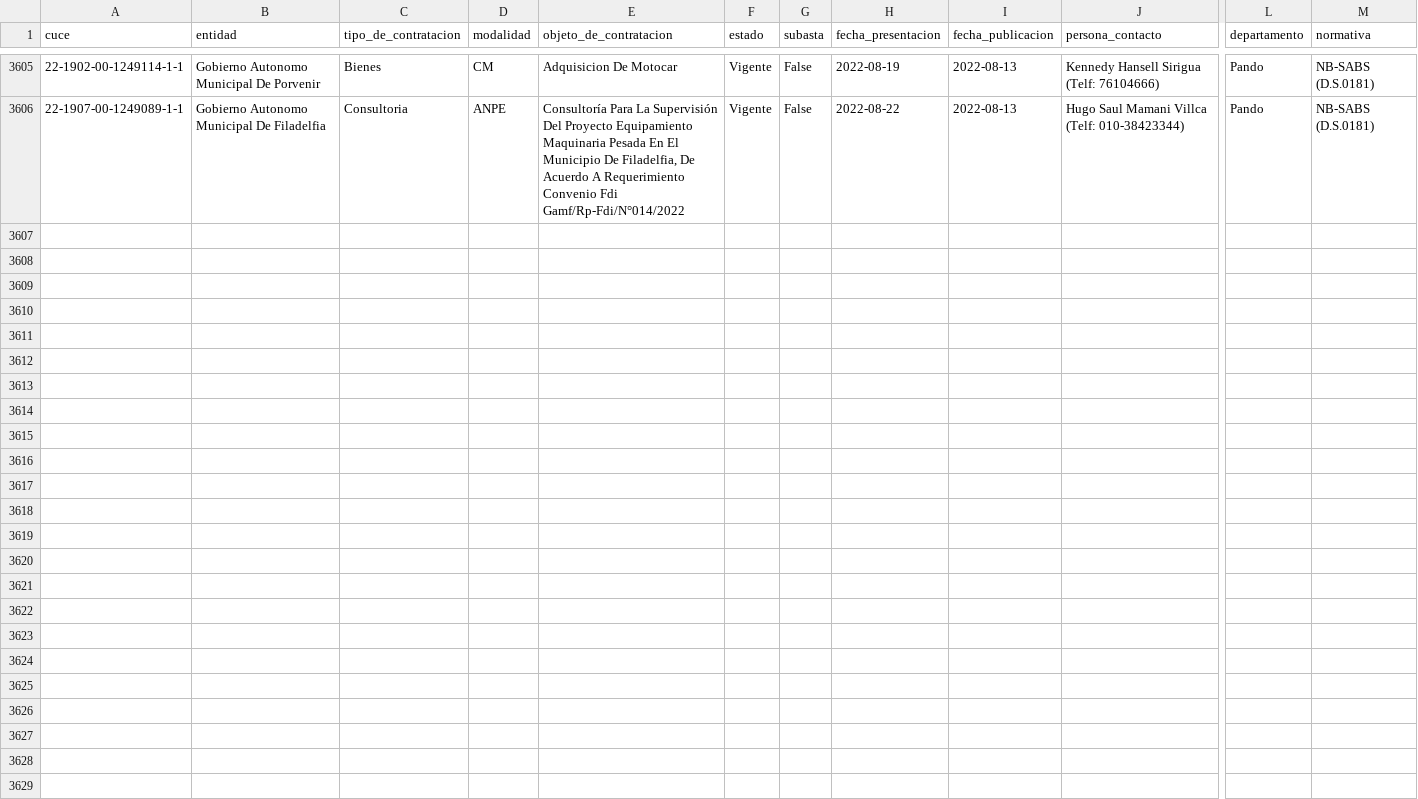
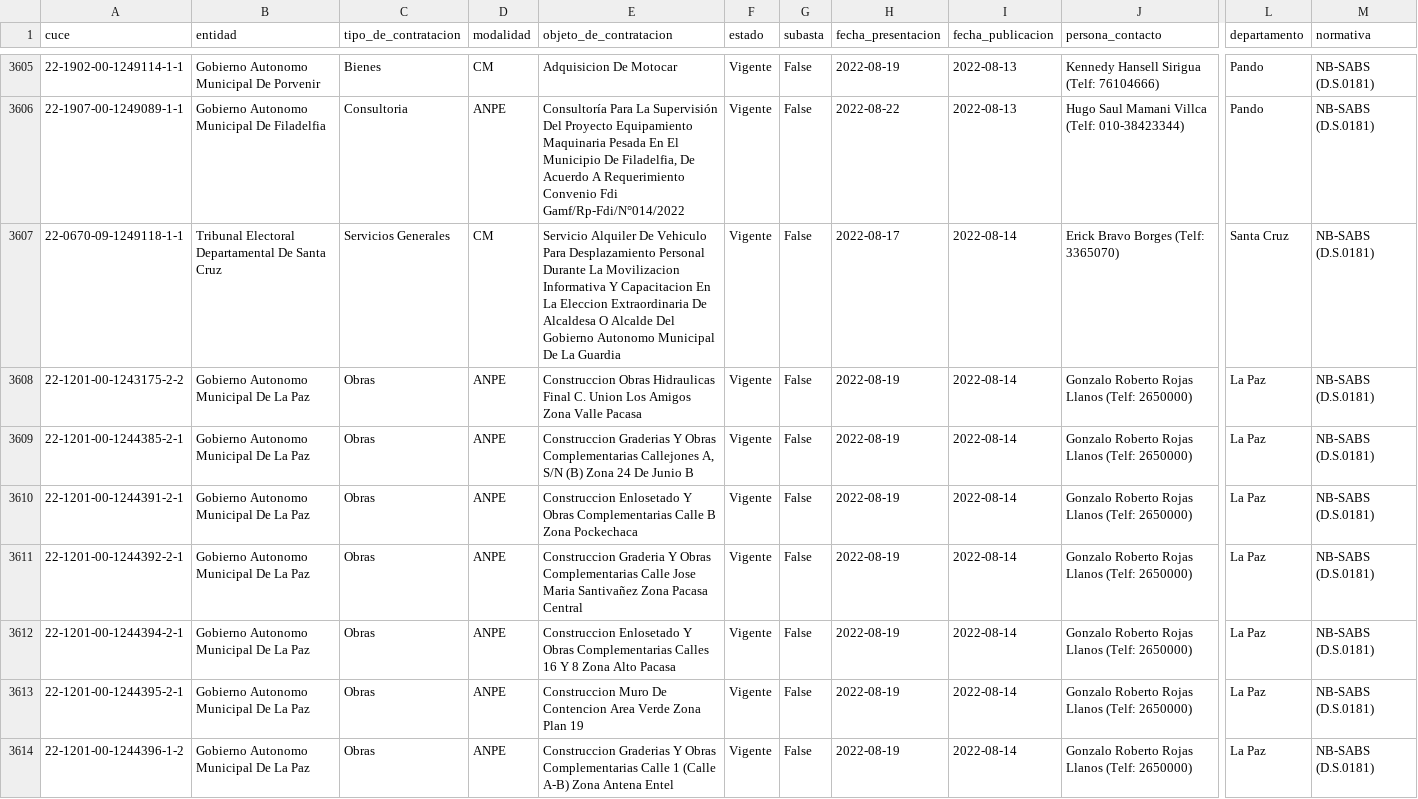
Before and after one commit to sociedatos/bo-convocatorias_publicas, a CSV file: data/202208.csv, drawn as a sheet; only a part is shown, gaps mark what is left out; rows hold the shown columns only; the diff covers the shown part only; the diff names each change by its address in the sheet, - before the commit and + after, or states it on an @@ line.

```diff
--- a/data/202208.csv
+++ b/data/202208.csv
+row 3607: 22-0670-09-1249118-1-1 | Tribunal Electoral Departamental De Santa Cruz | Servicios Generales | CM | Servicio Alquiler De Vehiculo Para Desplazamiento Personal Durante La Movilizacion Informativa Y Capacitacion En La Eleccion Extraordinaria De Alcaldesa O Alcalde Del Gobierno Autonomo Municipal De La Guardia | Vigente | False | 2022-08-17 | 2022-08-14 | Erick Bravo Borges (Telf: 3365070) | Santa Cruz | NB-SABS (D.S.0181)
+row 3608: 22-1201-00-1243175-2-2 | Gobierno Autonomo Municipal De La Paz | Obras | ANPE | Construccion Obras Hidraulicas Final C. Union Los Amigos Zona Valle Pacasa | Vigente | False | 2022-08-19 | 2022-08-14 | Gonzalo Roberto Rojas Llanos (Telf: 2650000) | La Paz | NB-SABS (D.S.0181)
+row 3609: 22-1201-00-1244385-2-1 | Gobierno Autonomo Municipal De La Paz | Obras | ANPE | Construccion Graderias Y Obras Complementarias Callejones A, S/N (B) Zona 24 De Junio B | Vigente | False | 2022-08-19 | 2022-08-14 | Gonzalo Roberto Rojas Llanos (Telf: 2650000) | La Paz | NB-SABS (D.S.0181)
+row 3610: 22-1201-00-1244391-2-1 | Gobierno Autonomo Municipal De La Paz | Obras | ANPE | Construccion Enlosetado Y Obras Complementarias Calle B Zona Pockechaca | Vigente | False | 2022-08-19 | 2022-08-14 | Gonzalo Roberto Rojas Llanos (Telf: 2650000) | La Paz | NB-SABS (D.S.0181)
+row 3611: 22-1201-00-1244392-2-1 | Gobierno Autonomo Municipal De La Paz | Obras | ANPE | Construccion Graderia Y Obras Complementarias Calle Jose Maria Santivañez Zona Pacasa Central | Vigente | False | 2022-08-19 | 2022-08-14 | Gonzalo Roberto Rojas Llanos (Telf: 2650000) | La Paz | NB-SABS (D.S.0181)
+row 3612: 22-1201-00-1244394-2-1 | Gobierno Autonomo Municipal De La Paz | Obras | ANPE | Construccion Enlosetado Y Obras Complementarias Calles 16 Y 8 Zona Alto Pacasa | Vigente | False | 2022-08-19 | 2022-08-14 | Gonzalo Roberto Rojas Llanos (Telf: 2650000) | La Paz | NB-SABS (D.S.0181)
+row 3613: 22-1201-00-1244395-2-1 | Gobierno Autonomo Municipal De La Paz | Obras | ANPE | Construccion Muro De Contencion Area Verde Zona Plan 19 | Vigente | False | 2022-08-19 | 2022-08-14 | Gonzalo Roberto Rojas Llanos (Telf: 2650000) | La Paz | NB-SABS (D.S.0181)
+row 3614: 22-1201-00-1244396-1-2 | Gobierno Autonomo Municipal De La Paz | Obras | ANPE | Construccion Graderias Y Obras Complementarias Calle 1 (Calle A-B) Zona Antena Entel | Vigente | False | 2022-08-19 | 2022-08-14 | Gonzalo Roberto Rojas Llanos (Telf: 2650000) | La Paz | NB-SABS (D.S.0181)
```
Also changed, not shown: 8 added rows elsewhere in this file, indice.csv.
